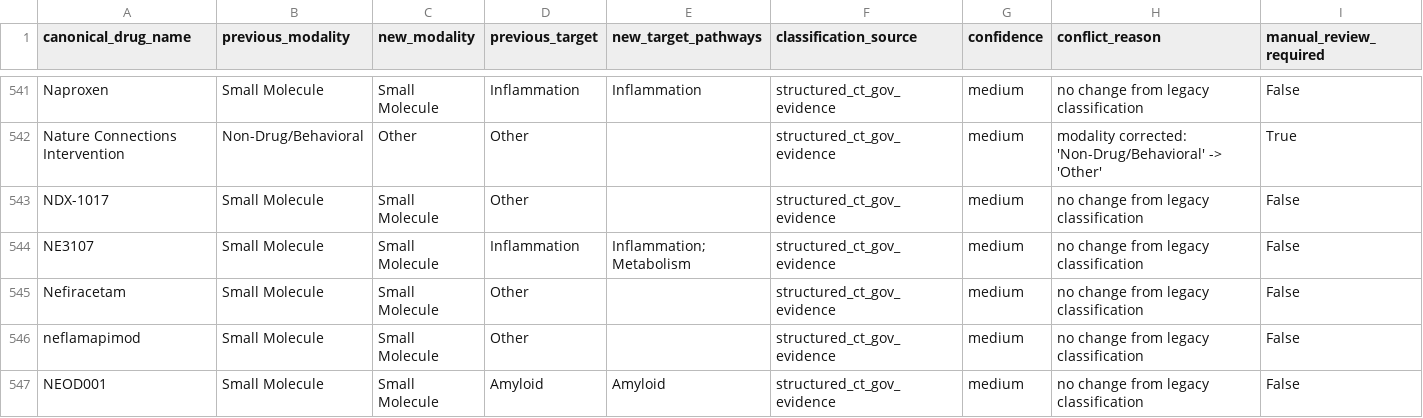
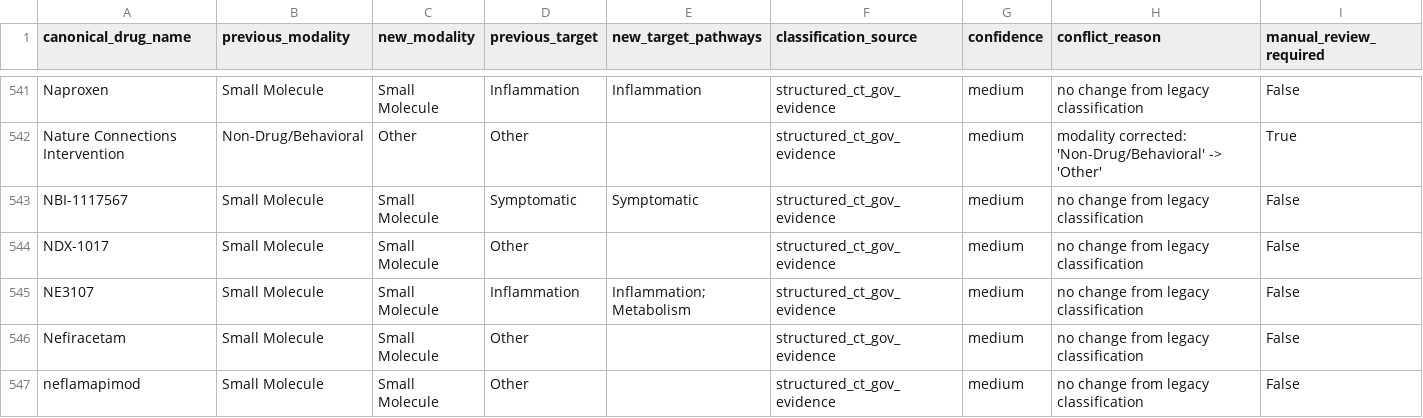
Before and after one commit to juniparkk/AriBio-Clinical-Trial-Pipeline, a CSV file: outputs/classification_conflicts.csv, drawn as a sheet; only a part is shown, gaps mark what is left out; the shorter side is filled out with more unchanged rows.

```diff
--- a/outputs/classification_conflicts.csv
+++ b/outputs/classification_conflicts.csv
@@ -542,2 +542,3 @@ Naproxen,Small Molecule,Small Molecule,Inflammation,Inflammation,structured_ct_g
 Nature Connections Intervention,Non-Drug/Behavioral,Other,Other,,structured_ct_gov_evidence,medium,modality corrected: 'Non-Drug/Behavioral' -> 'Other',True
+NBI-1117567,Small Molecule,Small Molecule,Symptomatic,Symptomatic,structured_ct_gov_evidence,medium,no change from legacy classification,False
 NDX-1017,Small Molecule,Small Molecule,Other,,structured_ct_gov_evidence,medium,no change from legacy classification,False
```
Also changed, not shown: outputs/classification_gap_audit.csv, outputs/competitive_attention.csv, 8 other files.
